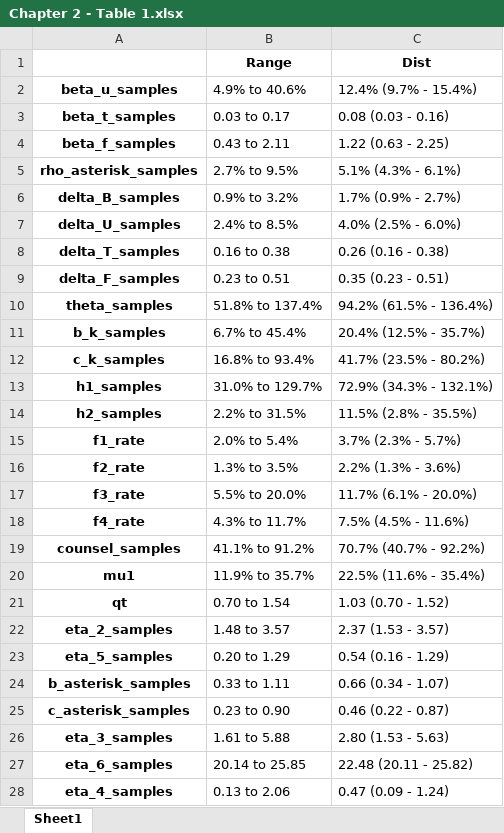
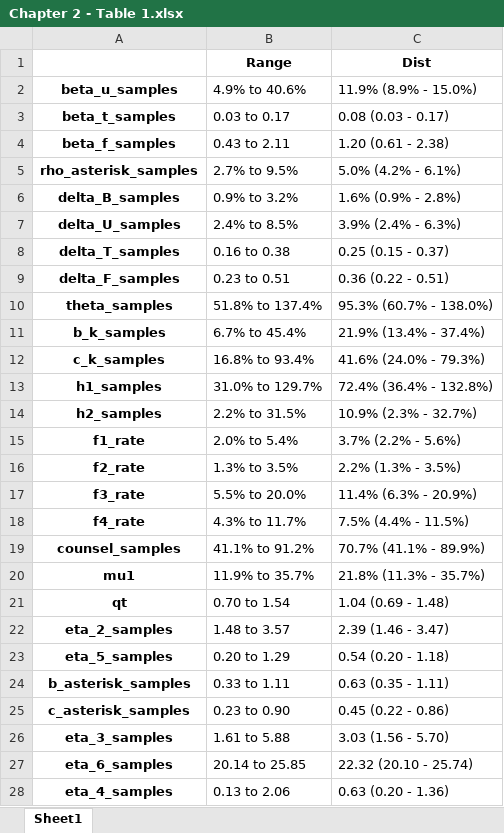
Before and after one commit to The-Kirby-Institute/PNG-Transmission-Model, an Excel workbook: output/Chp2_tables/Chapter 2 - Table 1.xlsx, sheet Sheet1, drawn as a sheet; values as stored, in another font and other column widths than the file's, no borders; the diff names each change by its address in the sheet, - before the commit and + after, or states it on an @@ line.

```diff
--- a/output/Chp2_tables/Chapter 2 - Table 1.xlsx (sheet Sheet1)
+++ b/output/Chp2_tables/Chapter 2 - Table 1.xlsx (sheet Sheet1)
-C2 (Dist): 12.4% (9.7% - 15.4%)
+C2 (Dist): 11.9% (8.9% - 15.0%)
-C3 (Dist): 0.08 (0.03 - 0.16)
+C3 (Dist): 0.08 (0.03 - 0.17)
-C4 (Dist): 1.22 (0.63 - 2.25)
+C4 (Dist): 1.20 (0.61 - 2.38)
-C5 (Dist): 5.1% (4.3% - 6.1%)
+C5 (Dist): 5.0% (4.2% - 6.1%)
-C6 (Dist): 1.7% (0.9% - 2.7%)
+C6 (Dist): 1.6% (0.9% - 2.8%)
-C7 (Dist): 4.0% (2.5% - 6.0%)
+C7 (Dist): 3.9% (2.4% - 6.3%)
-C8 (Dist): 0.26 (0.16 - 0.38)
+C8 (Dist): 0.25 (0.15 - 0.37)
-C9 (Dist): 0.35 (0.23 - 0.51)
+C9 (Dist): 0.36 (0.22 - 0.51)
-C10 (Dist): 94.2% (61.5% - 136.4%)
+C10 (Dist): 95.3% (60.7% - 138.0%)
-C11 (Dist): 20.4% (12.5% - 35.7%)
+C11 (Dist): 21.9% (13.4% - 37.4%)
-C12 (Dist): 41.7% (23.5% - 80.2%)
+C12 (Dist): 41.6% (24.0% - 79.3%)
-C13 (Dist): 72.9% (34.3% - 132.1%)
+C13 (Dist): 72.4% (36.4% - 132.8%)
-C14 (Dist): 11.5% (2.8% - 35.5%)
+C14 (Dist): 10.9% (2.3% - 32.7%)
-C15 (Dist): 3.7% (2.3% - 5.7%)
+C15 (Dist): 3.7% (2.2% - 5.6%)
-C16 (Dist): 2.2% (1.3% - 3.6%)
+C16 (Dist): 2.2% (1.3% - 3.5%)
-C17 (Dist): 11.7% (6.1% - 20.0%)
+C17 (Dist): 11.4% (6.3% - 20.9%)
-C18 (Dist): 7.5% (4.5% - 11.6%)
+C18 (Dist): 7.5% (4.4% - 11.5%)
-C19 (Dist): 70.7% (40.7% - 92.2%)
+C19 (Dist): 70.7% (41.1% - 89.9%)
-C20 (Dist): 22.5% (11.6% - 35.4%)
+C20 (Dist): 21.8% (11.3% - 35.7%)
-C21 (Dist): 1.03 (0.70 - 1.52)
+C21 (Dist): 1.04 (0.69 - 1.48)
-C22 (Dist): 2.37 (1.53 - 3.57)
+C22 (Dist): 2.39 (1.46 - 3.47)
-C23 (Dist): 0.54 (0.16 - 1.29)
+C23 (Dist): 0.54 (0.20 - 1.18)
-C24 (Dist): 0.66 (0.34 - 1.07)
+C24 (Dist): 0.63 (0.35 - 1.11)
-C25 (Dist): 0.46 (0.22 - 0.87)
+C25 (Dist): 0.45 (0.22 - 0.86)
-C26 (Dist): 2.80 (1.53 - 5.63)
+C26 (Dist): 3.03 (1.56 - 5.70)
-C27 (Dist): 22.48 (20.11 - 25.82)
+C27 (Dist): 22.32 (20.10 - 25.74)
-C28 (Dist): 0.47 (0.09 - 1.24)
+C28 (Dist): 0.63 (0.20 - 1.36)
```
Also changed, not shown: data/posteriors/Bayesian_posterior-recalibrate.xlsx, output/diagnostics/Bayesian_parameter(results).xlsx, 47 other files.
